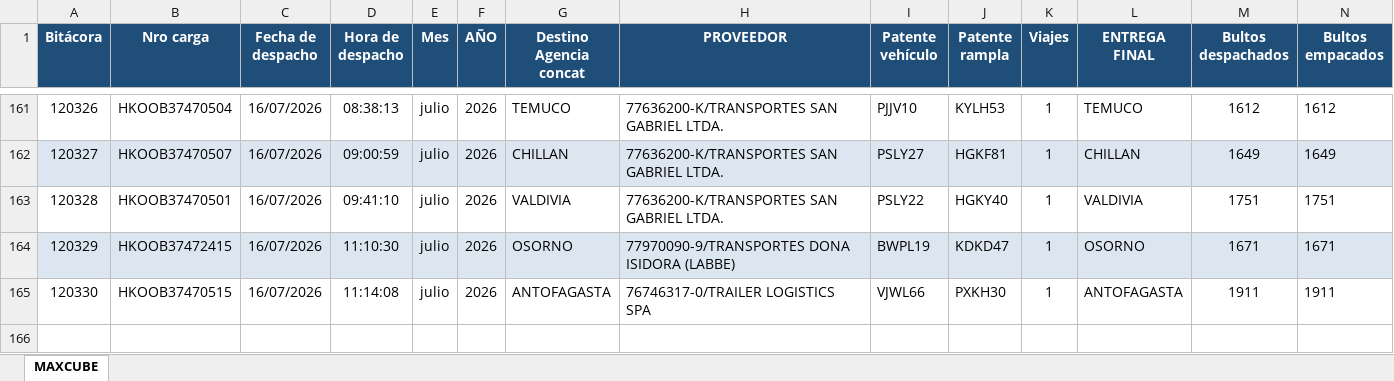
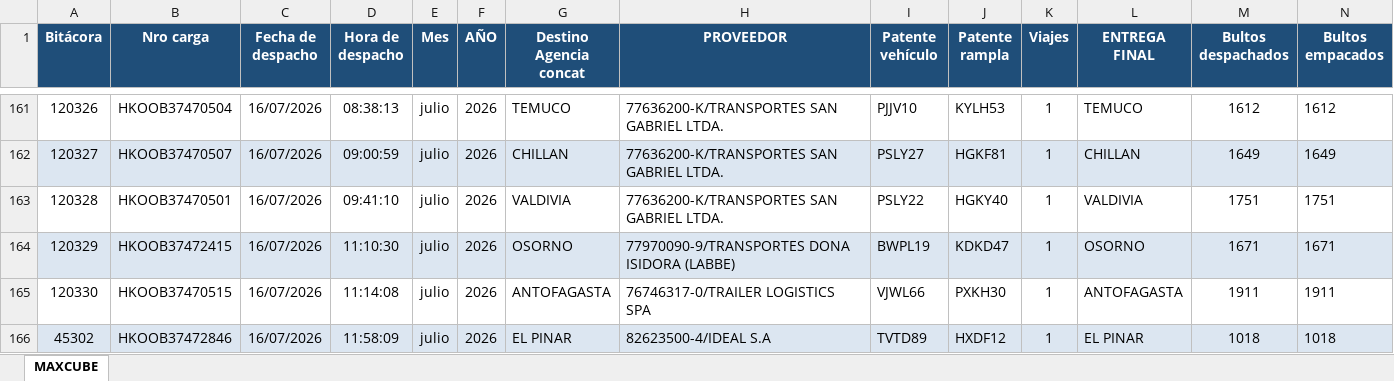
Before and after one commit to ErhickDiaz/COPIA-DASHBOARD_STREAMLIT_LOGISTIC, an Excel workbook: data/MAXCUBE_Primaria.xlsx, sheet MAXCUBE, drawn as a sheet; only a part is shown, gaps mark what is left out; values as stored, in another font and other column widths than the file's, no borders; rows hold the shown columns only; the diff names each change by its address in the sheet, - before the commit and + after, or states it on an @@ line.

Commit message:
Actualización 2026-07-16 12:09:34.660026

```diff
--- a/data/MAXCUBE_Primaria.xlsx (sheet MAXCUBE)
+++ b/data/MAXCUBE_Primaria.xlsx (sheet MAXCUBE)
+row 166: 45302 | HKOOB37472846 | 16/07/2026 | 11:58:09 | julio | 2026 | EL PINAR | 82623500-4/IDEAL S.A | TVTD89 | HXDF12 | 1 | EL PINAR | 1018 | 1018
```
